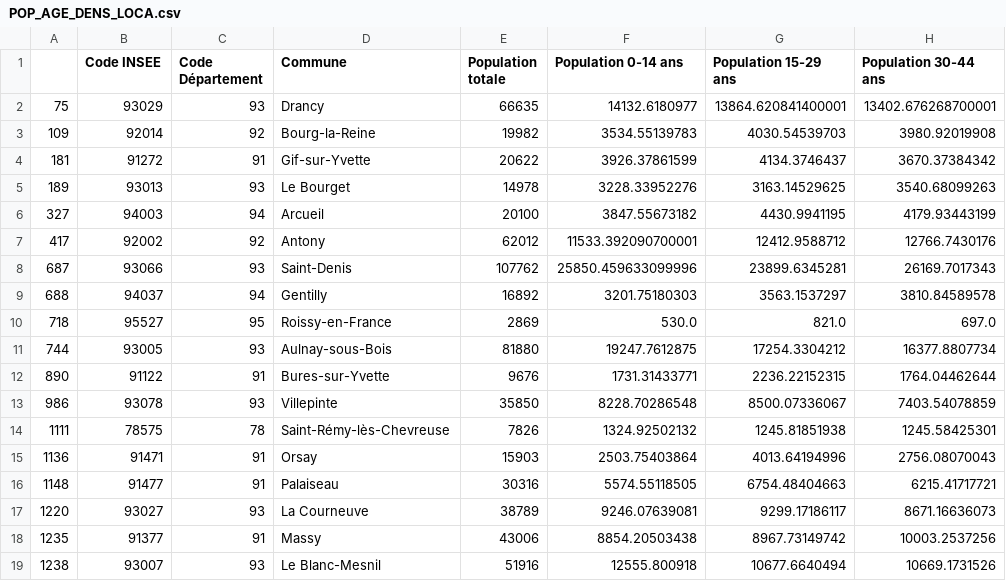
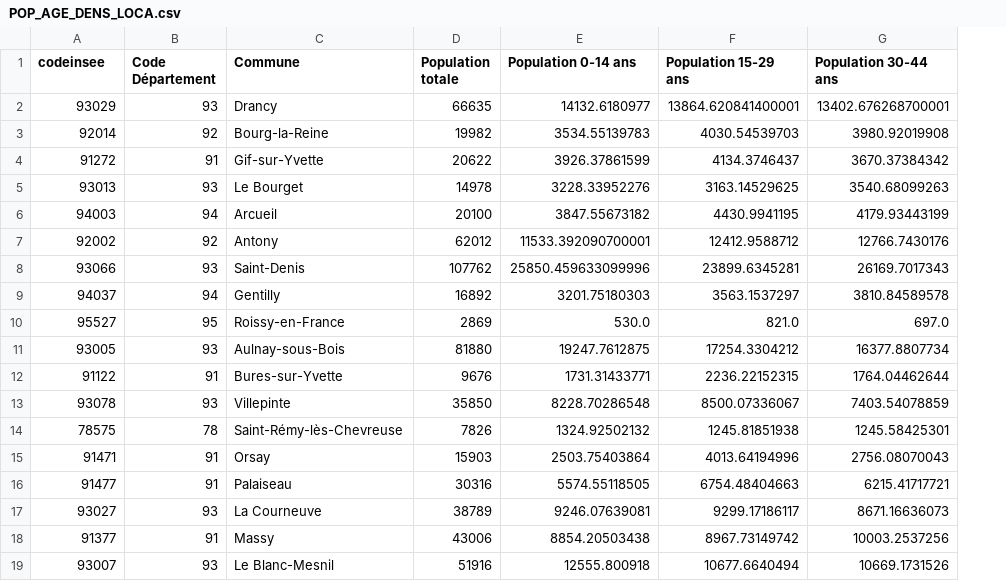
Before and after one commit to cerezamo/dataviz, a CSV file: data/POP_AGE_DENS_LOCA.csv, drawn as a sheet; only a part is shown; removed rows and columns are numbered as before the commit, all else as after; the diff names each change by its address in the sheet, - before the commit and + after, or states it on an @@ line.

```diff
--- a/data/POP_AGE_DENS_LOCA.csv
+++ b/data/POP_AGE_DENS_LOCA.csv
-column A, rows 2-19: 75 | 109 | 181 | 189 | 327 | 417 | 687 | 688 | 718 | 744 | 890 | 986 | 1111 | 1136 | 1148 | 1220 | 1235 | 1238
-A1: Code INSEE
+A1: codeinsee
```
Also changed, not shown: data/IND_DIVERS.csv, data/VOTE.csv, 4 other files.
